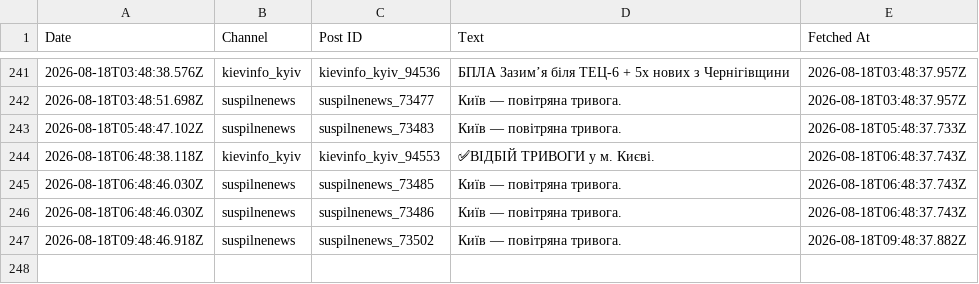
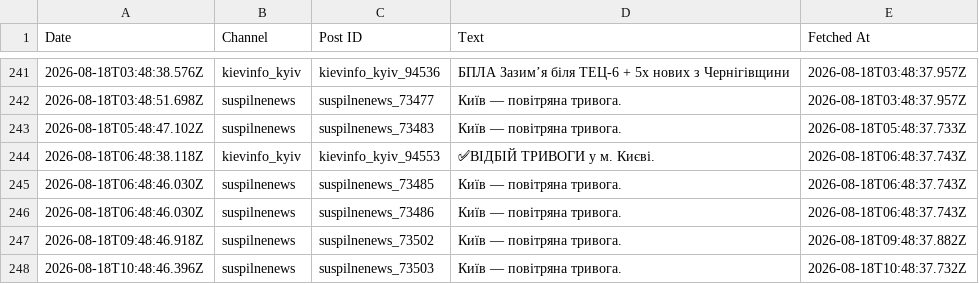
Before and after one commit to ymotorna/news-digest-data, a CSV file: posts.csv, drawn as a sheet; only a part is shown, gaps mark what is left out; the diff names each change by its address in the sheet, - before the commit and + after, or states it on an @@ line.

Commit message:
Update 2026-08-18T10:48

```diff
--- a/posts.csv
+++ b/posts.csv
+row 248: 2026-08-18T10:48:46.396Z | suspilnenews | suspilnenews_73503 | Київ — повітряна тривога. | 2026-08-18T10:48:37.732Z
```
